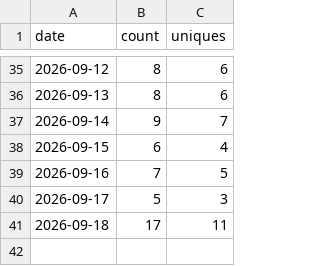
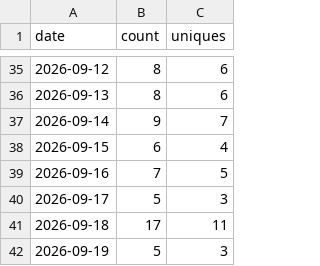
Before and after one commit to HafidIdrissi/github-traffic-archive, a CSV file: traffic/HafidIdrissi__github-traffic-archive/clones.csv, drawn as a sheet; only a part is shown, gaps mark what is left out; the diff names each change by its address in the sheet, - before the commit and + after, or states it on an @@ line.

```diff
--- a/traffic/HafidIdrissi__github-traffic-archive/clones.csv
+++ b/traffic/HafidIdrissi__github-traffic-archive/clones.csv
+row 42: 2026-09-19 | 5 | 3
```
Also changed, not shown: traffic/HafidIdrissi__github-traffic-archive/views.csv, 4 other files.
